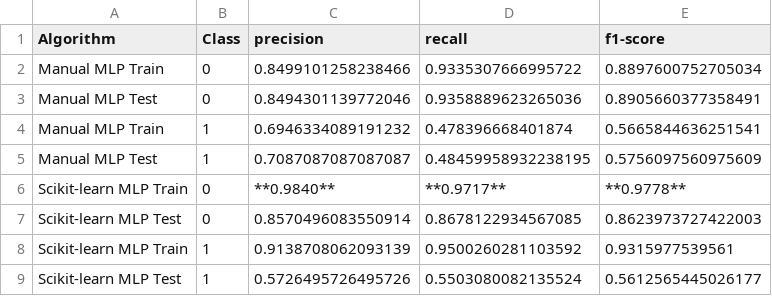
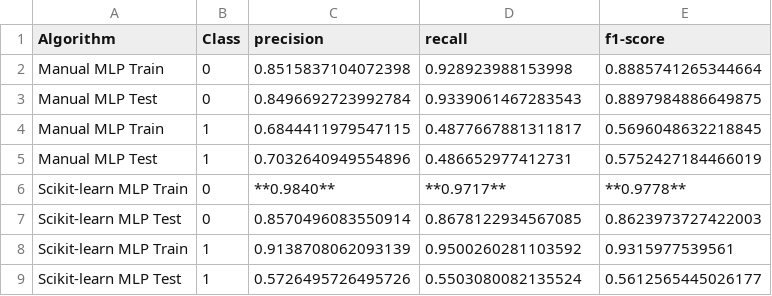
Before and after one commit to Dragomir1401/ML-SALARY-HEALTH, a CSV file: output/Salary_MLP_comparative_table.csv, drawn as a sheet.

```diff
--- a/output/Salary_MLP_comparative_table.csv
+++ b/output/Salary_MLP_comparative_table.csv
@@ -1,6 +1,6 @@
 Algorithm,Class,precision,recall,f1-score
-Manual MLP Train,0,0.8499101258238466,0.9335307666995722,0.8897600752705034
-Manual MLP Test,0,0.8494301139772046,0.9358889623265036,0.8905660377358491
-Manual MLP Train,1,0.6946334089191232,0.478396668401874,0.5665844636251541
-Manual MLP Test,1,0.7087087087087087,0.48459958932238195,0.5756097560975609
+Manual MLP Train,0,0.8515837104072398,0.928923988153998,0.8885741265344664
+Manual MLP Test,0,0.8496692723992784,0.9339061467283543,0.8897984886649875
+Manual MLP Train,1,0.6844411979547115,0.4877667881311817,0.5696048632218845
+Manual MLP Test,1,0.7032640949554896,0.486652977412731,0.5752427184466019
 Scikit-learn MLP Train,0,**0.9840**,**0.9717**,**0.9778**
```
Also changed, not shown: output/AVC_LogReg_comparative_table.csv, output/AVC_MLP_comparative_table.csv, 8 other files.
